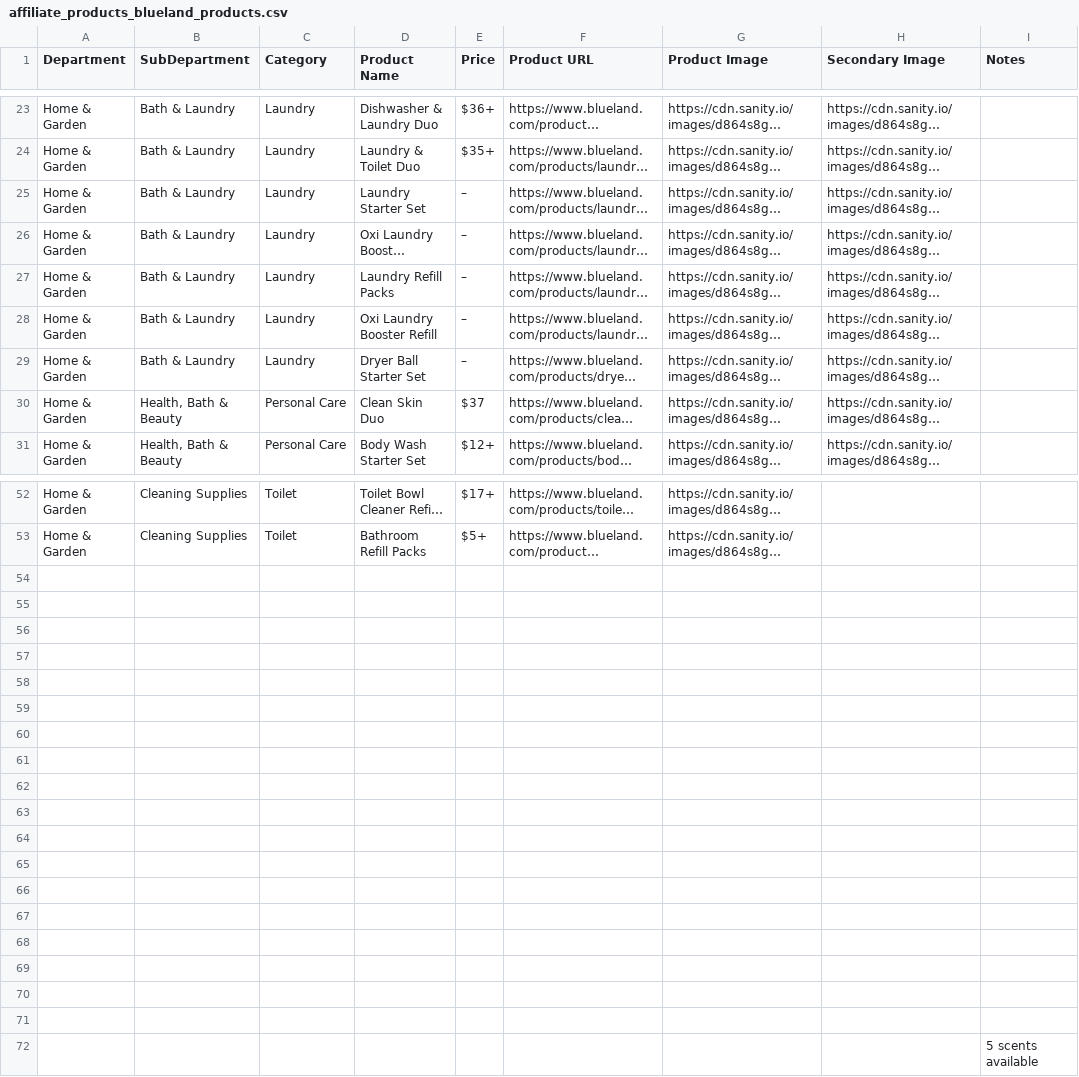
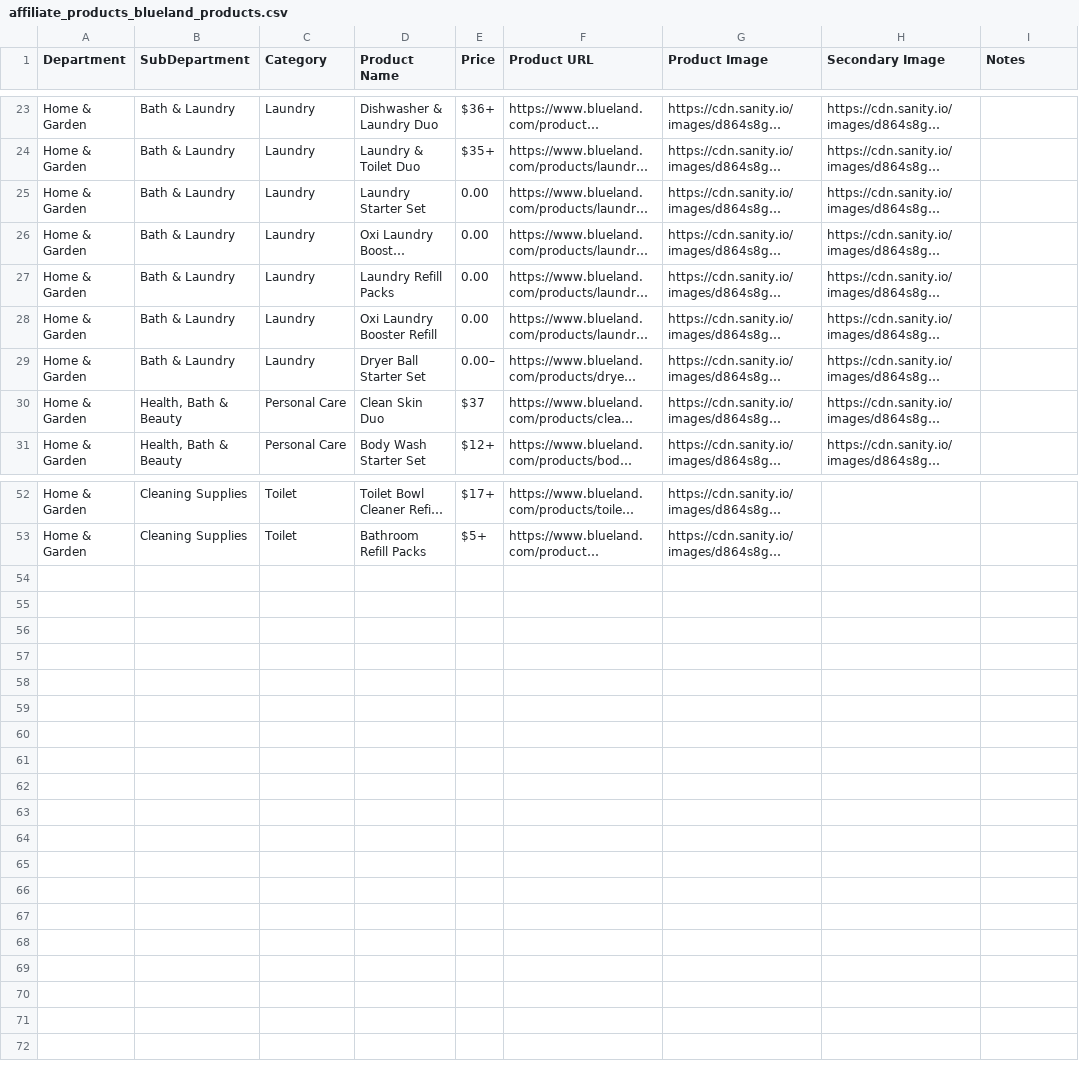
Before and after one commit to Moral-Authority/backend, a CSV file: cmd/seed/products/affiliate_products_blueland_products.csv, drawn as a sheet; only a part is shown, gaps mark what is left out; long unchanged cells end in …; the diff names each change by its address in the sheet, - before the commit and + after, or states it on an @@ line.

Commit message:
add blueland products

```diff
--- a/cmd/seed/products/affiliate_products_blueland_products.csv
+++ b/cmd/seed/products/affiliate_products_blueland_products.csv
-E25:E28 (Price): –
+E25:E28 (Price): 0.00
-E29 (Price): –
+E29 (Price): 0.00–
-row 54: (empty)
-row 55: (empty)
-row 56: (empty)
-row 57: (empty)
-row 58: (empty)
-row 59: (empty)
-row 60: (empty)
-row 61: (empty)
-row 62: (empty)
-row 63: (empty)
-row 64: (empty)
-row 65: (empty)
-row 66: (empty)
-row 67: (empty)
-row 68: (empty)
-row 69: (empty)
-row 70: (empty)
-row 71: (empty)
-row 72:  |  |  |  |  |  |  |  | 5 scents available
```
Also changed, not shown: 11 other files.
